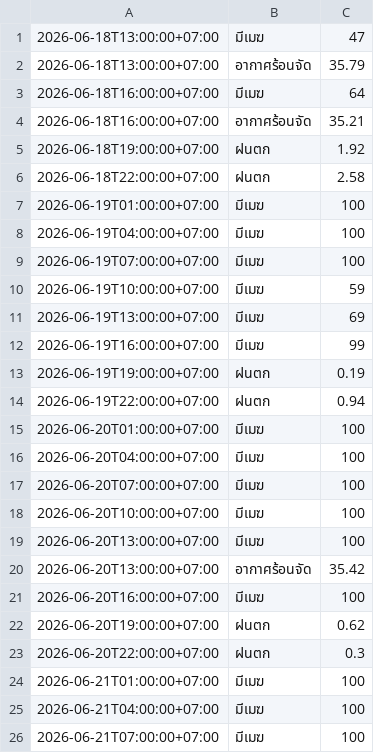
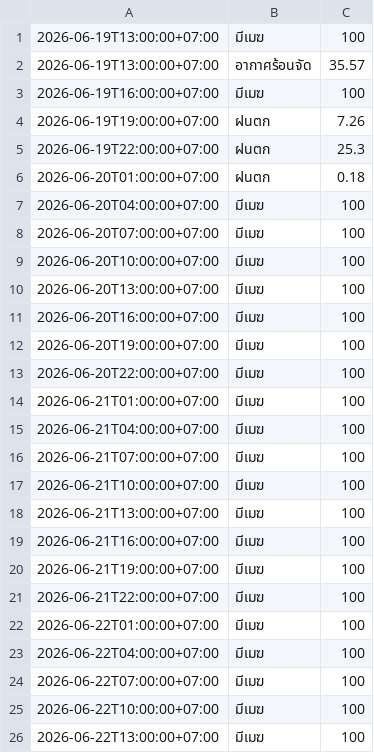
Before and after one commit to wata011/my-water-monitor, a CSV file: weather_log.csv, drawn as a sheet; only a part is shown; the shorter side is filled out with more unchanged rows; the diff covers the shown part only.

```diff
--- a/weather_log.csv
+++ b/weather_log.csv
@@ -1,16 +1,7 @@
-2026-06-18T13:00:00+07:00,มีเมฆ,47
-2026-06-18T13:00:00+07:00,อากาศร้อนจัด,35.79
-2026-06-18T16:00:00+07:00,มีเมฆ,64
-2026-06-18T16:00:00+07:00,อากาศร้อนจัด,35.21
-2026-06-18T19:00:00+07:00,ฝนตก,1.92
-2026-06-18T22:00:00+07:00,ฝนตก,2.58
-2026-06-19T01:00:00+07:00,มีเมฆ,100
-2026-06-19T04:00:00+07:00,มีเมฆ,100
-2026-06-19T07:00:00+07:00,มีเมฆ,100
-2026-06-19T10:00:00+07:00,มีเมฆ,59
-2026-06-19T13:00:00+07:00,มีเมฆ,69
-2026-06-19T16:00:00+07:00,มีเมฆ,99
-2026-06-19T19:00:00+07:00,ฝนตก,0.19
-2026-06-19T22:00:00+07:00,ฝนตก,0.94
-2026-06-20T01:00:00+07:00,มีเมฆ,100
+2026-06-19T13:00:00+07:00,มีเมฆ,100
+2026-06-19T13:00:00+07:00,อากาศร้อนจัด,35.57
+2026-06-19T16:00:00+07:00,มีเมฆ,100
+2026-06-19T19:00:00+07:00,ฝนตก,7.26
+2026-06-19T22:00:00+07:00,ฝนตก,25.3
+2026-06-20T01:00:00+07:00,ฝนตก,0.18
 2026-06-20T04:00:00+07:00,มีเมฆ,100
@@ -19,6 +10,5 @@
 2026-06-20T13:00:00+07:00,มีเมฆ,100
-2026-06-20T13:00:00+07:00,อากาศร้อนจัด,35.42
 2026-06-20T16:00:00+07:00,มีเมฆ,100
-2026-06-20T19:00:00+07:00,ฝนตก,0.62
-2026-06-20T22:00:00+07:00,ฝนตก,0.3
+2026-06-20T19:00:00+07:00,มีเมฆ,100
+2026-06-20T22:00:00+07:00,มีเมฆ,100
 2026-06-21T01:00:00+07:00,มีเมฆ,100
```
Also changed, not shown: 9 added rows and 7 edited cells elsewhere in this file.
